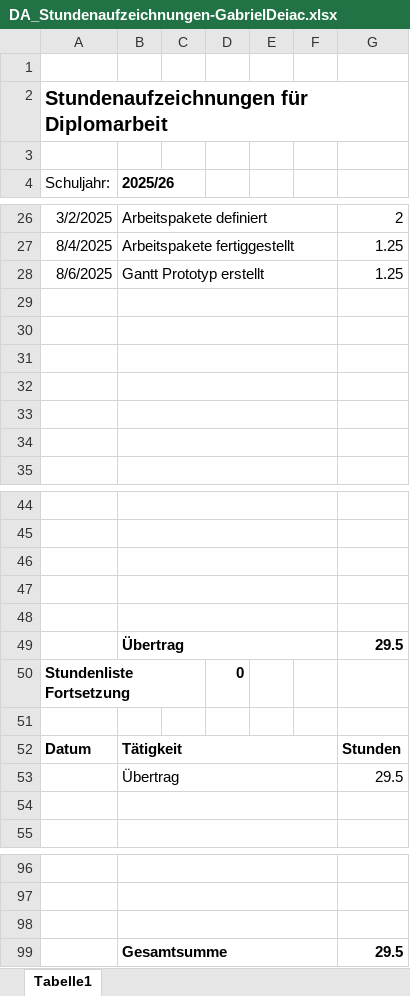
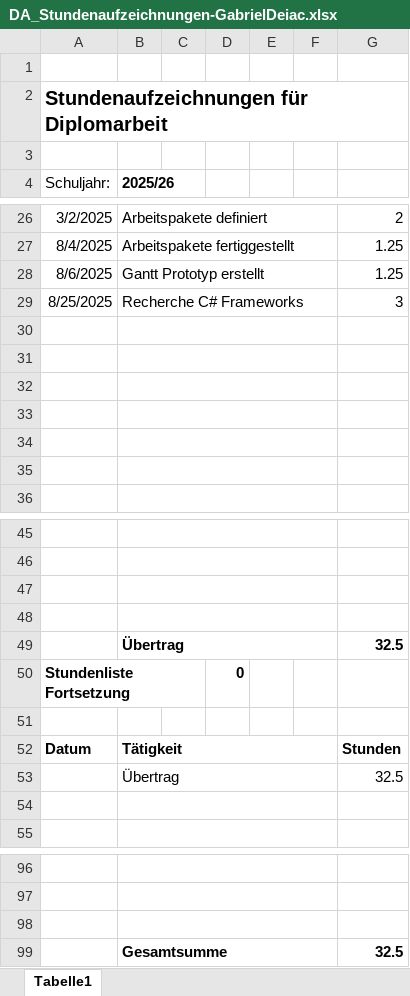
Before and after one commit to HalbmayrJulian/Digitales-Flugplatzmanagement, an Excel workbook: Stundenaufzeichnungen/Gabriel Deiac/DA_Stundenaufzeichnungen-GabrielDeiac.xlsx, sheet Tabelle1, drawn as a sheet; only a part is shown, gaps mark what is left out; values as stored, in another font and other column widths than the file's, no borders; charts and pictures not drawn; removed rows and columns are numbered as before the commit, all else as after; the diff names each change by its address in the sheet, - before the commit and + after, or states it on an @@ line.

Commit message:
Stunden und Gantt

```diff
--- a/Stundenaufzeichnungen/Gabriel Deiac/DA_Stundenaufzeichnungen-GabrielDeiac.xlsx (sheet Tabelle1)
+++ b/Stundenaufzeichnungen/Gabriel Deiac/DA_Stundenaufzeichnungen-GabrielDeiac.xlsx (sheet Tabelle1)
+row 29: 8/25/2025 | Recherche C# Frameworks |  |  |  |  | 3
-row 49: (empty)
+row 49:  | Übertrag |  |  |  |  | 32.5
-row 49:  | Übertrag |  |  |  |  | 29.5
-G53: 29.5
+G53: 32.5
-G99: 29.5
+G99: 32.5
```
Also changed, not shown: Projektplanung/Gantt-Diagramm.xlsx.
